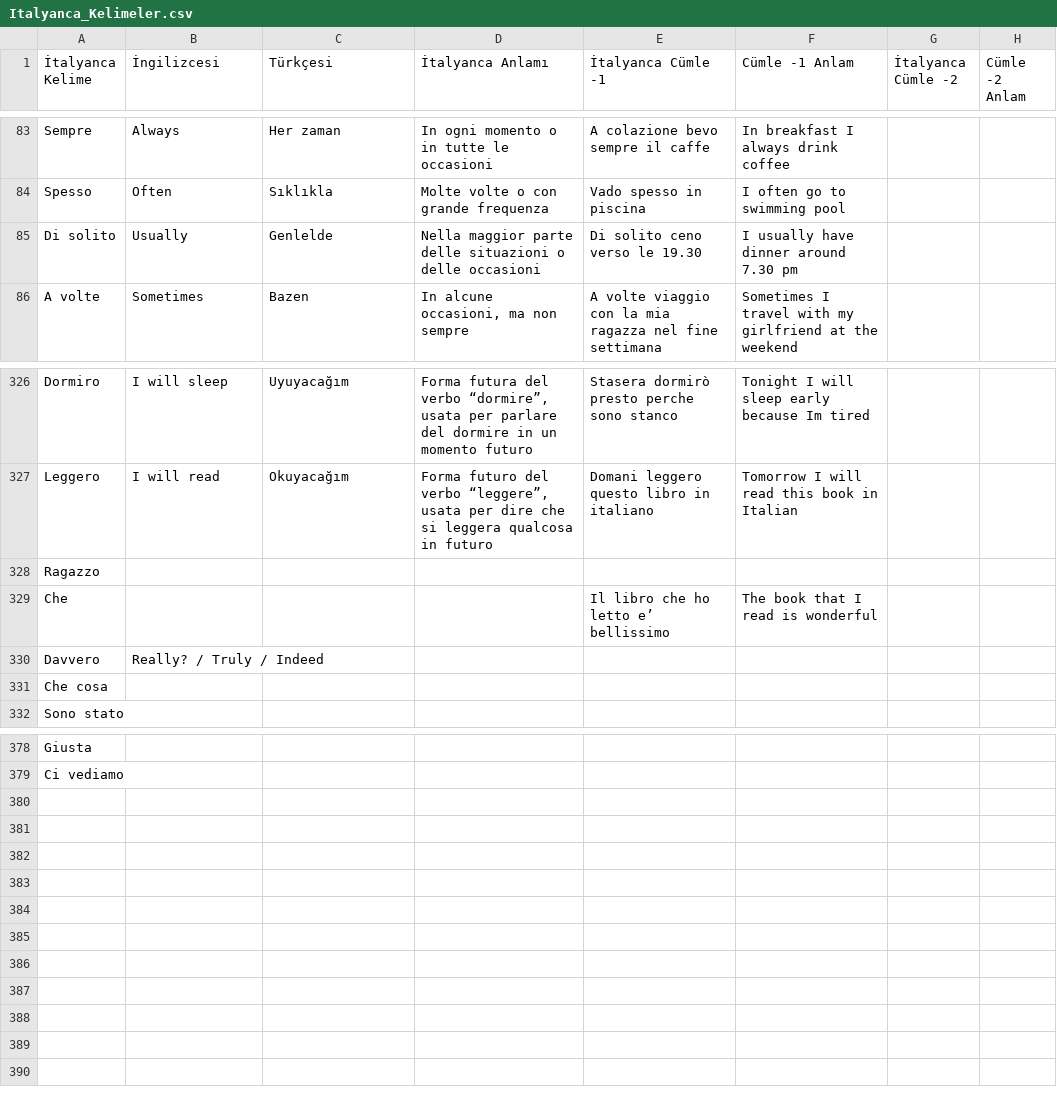
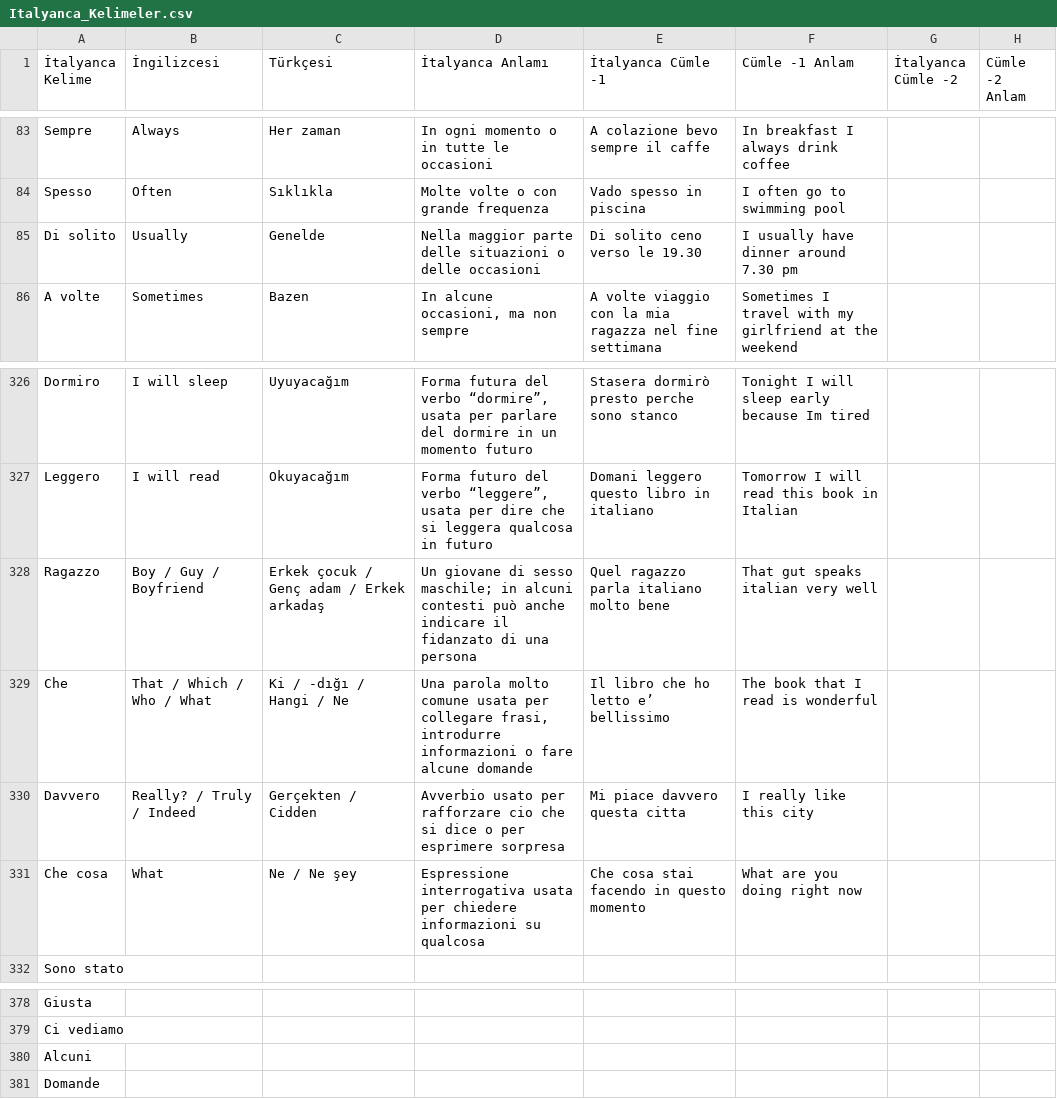
Before and after one commit to MelihSiskular/italyanca-kelime-tekrar-ve-analiz, a CSV file: data/Italyanca_Kelimeler.csv, drawn as a sheet; only a part is shown, gaps mark what is left out.

Commit message:
daily: New words

```diff
--- a/data/Italyanca_Kelimeler.csv
+++ b/data/Italyanca_Kelimeler.csv
@@ -84,3 +84,3 @@ Sempre ;Always;Her zaman;In ogni momento o in tutte le occasioni;A colazione bev
 Spesso;Often;Sıklıkla;Molte volte o con grande frequenza;Vado spesso in piscina;I often go to swimming pool;;
-Di solito;Usually;Genlelde;Nella maggior parte delle situazioni o delle occasioni;Di solito ceno verso le 19.30;I usually have dinner around 7.30 pm;;
+Di solito;Usually;Genelde;Nella maggior parte delle situazioni o delle occasioni;Di solito ceno verso le 19.30;I usually have dinner around 7.30 pm;;
 A volte;Sometimes;Bazen;In alcune occasioni, ma non sempre;A volte viaggio con la mia ragazza nel fine settimana;Sometimes I travel with my girlfriend at the weekend;;
@@ -328,6 +328,6 @@ Leggero;I will read;Okuyacağım;Forma futuro del verbo “leggere”, usata per
 ";;
-Ragazzo ;;;;;;;
-Che ;;;;Il libro che ho letto e’ bellissimo;The book that I read is wonderful;;
-Davvero;Really? / Truly / Indeed;;;;;;
-Che cosa;;;;;;;
+Ragazzo ;Boy / Guy / Boyfriend;Erkek çocuk / Genç adam / Erkek arkadaş;"Un giovane di sesso maschile; in alcuni contesti può anche indicare il fidanzato di una persona";Quel ragazzo parla italiano molto bene;That gut speaks italian very well;;
+Che ;That / Which / Who / What;Ki / -dığı / Hangi / Ne;Una parola molto comune usata per collegare frasi, introdurre informazioni o fare alcune domande;Il libro che ho letto e’ bellissimo;The book that I read is wonderful;;
+Davvero;Really? / Truly / Indeed;Gerçekten / Cidden;Avverbio usato per rafforzare cio che si dice o per esprimere sorpresa ;Mi piace davvero questa citta;I really like this city;;
+Che cosa;What;Ne / Ne şey;Espressione interrogativa usata per chiedere informazioni su qualcosa;Che cosa stai facendo in questo momento ;What are you doing right now;;
 Sono stato;;;;;;;
@@ -380 +380,3 @@ Giusta ;;;;;;;
 Ci vediamo;;;;;;;
+Alcuni;;;;;;;
+Domande;;;;;;;
```
